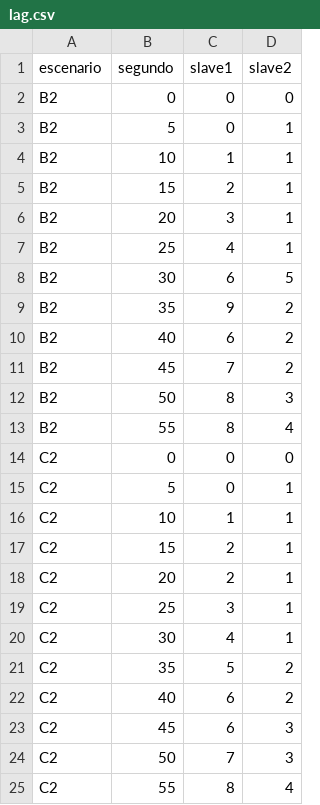
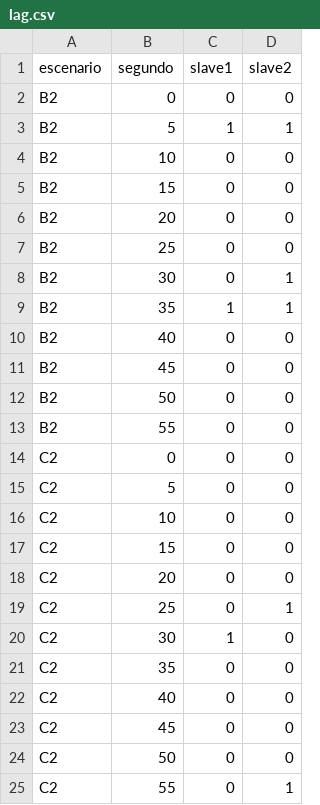
Before and after one commit to Anfeli52/Proyecto-ST, a CSV file: resultados/fase6-corrida1/lag.csv, drawn as a sheet.

```diff
--- a/resultados/fase6-corrida1/lag.csv
+++ b/resultados/fase6-corrida1/lag.csv
@@ -2,24 +2,24 @@ escenario,segundo,slave1,slave2
 B2,0,0,0
-B2,5,0,1
-B2,10,1,1
-B2,15,2,1
-B2,20,3,1
-B2,25,4,1
-B2,30,6,5
-B2,35,9,2
-B2,40,6,2
-B2,45,7,2
-B2,50,8,3
-B2,55,8,4
+B2,5,1,1
+B2,10,0,0
+B2,15,0,0
+B2,20,0,0
+B2,25,0,0
+B2,30,0,1
+B2,35,1,1
+B2,40,0,0
+B2,45,0,0
+B2,50,0,0
+B2,55,0,0
 C2,0,0,0
-C2,5,0,1
-C2,10,1,1
-C2,15,2,1
-C2,20,2,1
-C2,25,3,1
-C2,30,4,1
-C2,35,5,2
-C2,40,6,2
-C2,45,6,3
-C2,50,7,3
-C2,55,8,4
+C2,5,0,0
+C2,10,0,0
+C2,15,0,0
+C2,20,0,0
+C2,25,0,1
+C2,30,1,0
+C2,35,0,0
+C2,40,0,0
+C2,45,0,0
+C2,50,0,0
+C2,55,0,1
```
Also changed, not shown: resultados/fase6-corrida1/resumen.csv, resultados/fase6/lag.csv, 21 other files.
